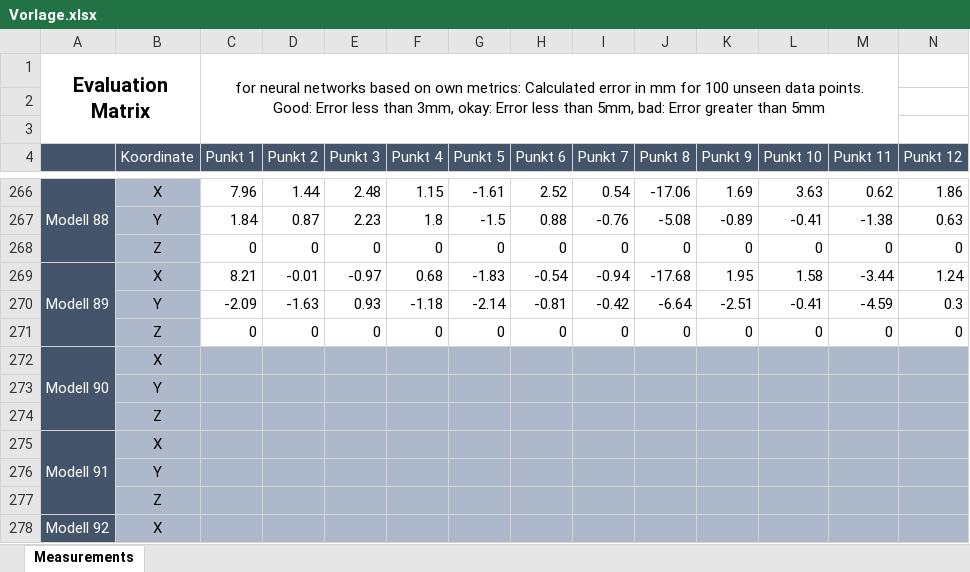
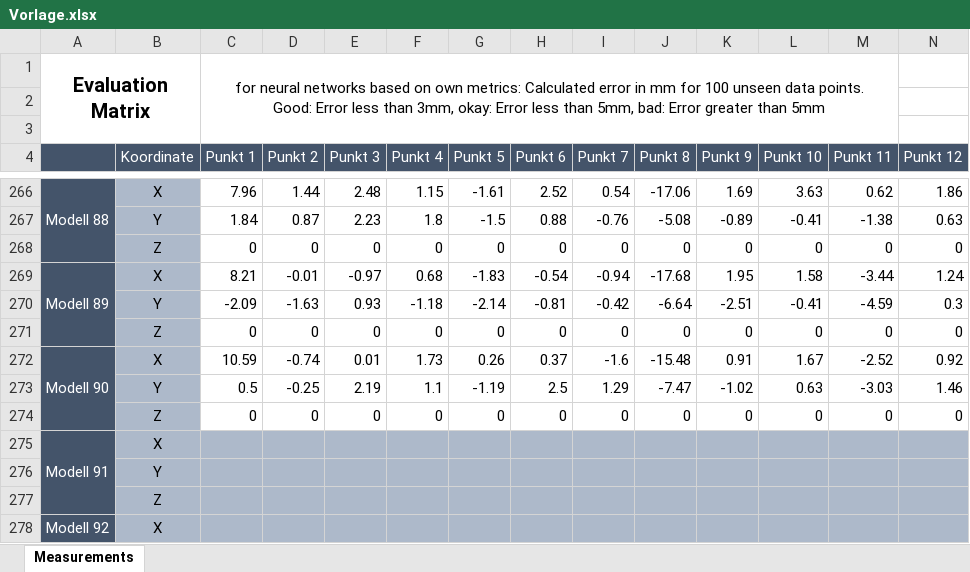
Before and after one commit to AKJ7/chesster, an Excel workbook: chesster/Vision-Based-Control/NeuralNetworkComparison/Vorlage.xlsx, sheet Measurements, drawn as a sheet; only a part is shown, gaps mark what is left out; values as stored, in another font and other column widths than the file's, no borders; conditional formats not drawn; removed rows and columns are numbered as before the commit, all else as after; rows hold the shown columns only; the diff names each change by its address in the sheet, - before the commit and + after, or states it on an @@ line.

```diff
--- a/chesster/Vision-Based-Control/NeuralNetworkComparison/Vorlage.xlsx (sheet Measurements)
+++ b/chesster/Vision-Based-Control/NeuralNetworkComparison/Vorlage.xlsx (sheet Measurements)
-row 272: Modell 90 | X
-row 273:  | Y
-row 274:  | Z
+row 272: Modell 90 | X | 10.59 | -0.74 | 0.01 | 1.73 | 0.26 | 0.37 | -1.6 | -15.48 | 0.91 | 1.67 | -2.52 | 0.92
+row 273:  | Y | 0.5 | -0.25 | 2.19 | 1.1 | -1.19 | 2.5 | 1.29 | -7.47 | -1.02 | 0.63 | -3.03 | 1.46
+row 274:  | Z | 0 | 0 | 0 | 0 | 0 | 0 | 0 | 0 | 0 | 0 | 0 | 0
```
